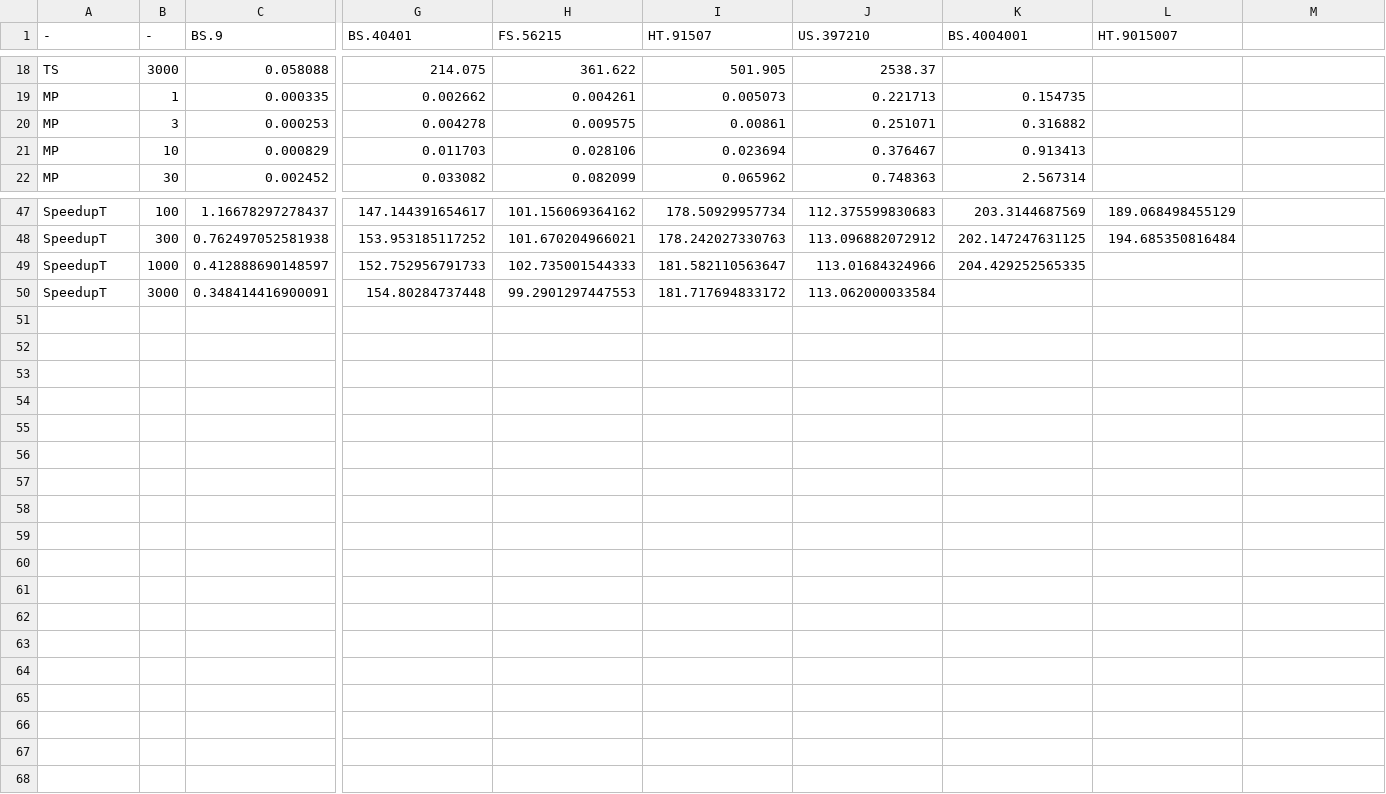
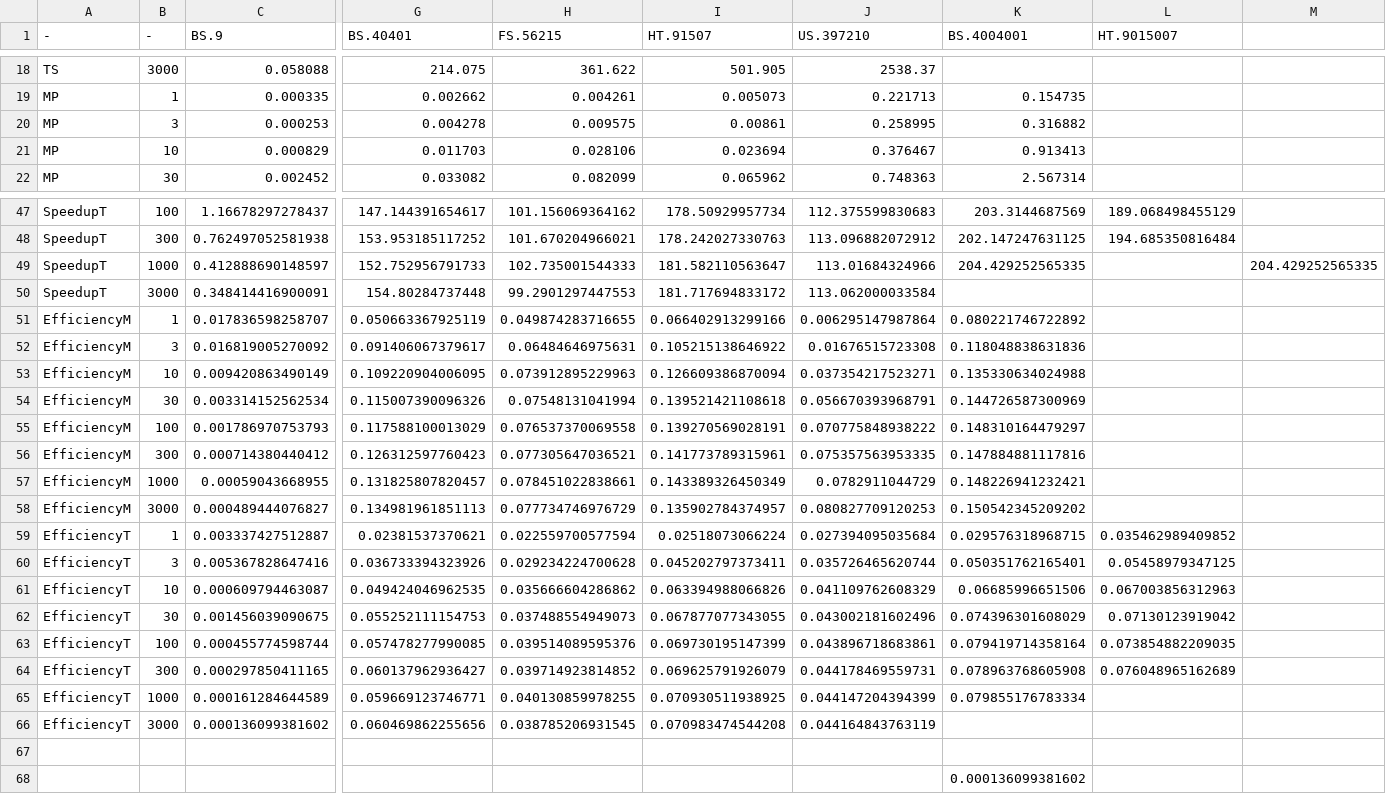
Before and after one commit to brychrwolf/MAsters-Thesis, a CSV file: data/computeTimesLinespoints.csv, drawn as a sheet; only a part is shown, gaps mark what is left out; rows hold the shown columns only; the diff names each change by its address in the sheet, - before the commit and + after, or states it on an @@ line.

```diff
--- a/data/computeTimesLinespoints.csv
+++ b/data/computeTimesLinespoints.csv
-J20 (US.397210): 0.251071
+J20 (US.397210): 0.258995
-M49: (empty)
+M49: 204.429252565335
+row 51: EfficiencyM | 1 | 0.017836598258707 | 0.050663367925119 | 0.049874283716655 | 0.066402913299166 | 0.006295147987864 | 0.080221746722892
+row 52: EfficiencyM | 3 | 0.016819005270092 | 0.091406067379617 | 0.06484646975631 | 0.105215138646922 | 0.01676515723308 | 0.118048838631836
+row 53: EfficiencyM | 10 | 0.009420863490149 | 0.109220904006095 | 0.073912895229963 | 0.126609386870094 | 0.037354217523271 | 0.135330634024988
+row 54: EfficiencyM | 30 | 0.003314152562534 | 0.115007390096326 | 0.07548131041994 | 0.139521421108618 | 0.056670393968791 | 0.144726587300969
+row 55: EfficiencyM | 100 | 0.001786970753793 | 0.117588100013029 | 0.076537370069558 | 0.139270569028191 | 0.070775848938222 | 0.148310164479297
+row 56: EfficiencyM | 300 | 0.000714380440412 | 0.126312597760423 | 0.077305647036521 | 0.141773789315961 | 0.075357563953335 | 0.147884881117816
+row 57: EfficiencyM | 1000 | 0.00059043668955 | 0.131825807820457 | 0.078451022838661 | 0.143389326450349 | 0.0782911044729 | 0.148226941232421
+row 58: EfficiencyM | 3000 | 0.000489444076827 | 0.134981961851113 | 0.077734746976729 | 0.135902784374957 | 0.080827709120253 | 0.150542345209202
+row 59: EfficiencyT | 1 | 0.003337427512887 | 0.02381537370621 | 0.022559700577594 | 0.02518073066224 | 0.027394095035684 | 0.029576318968715 | 0.035462989409852
+row 60: EfficiencyT | 3 | 0.005367828647416 | 0.036733394323926 | 0.029234224700628 | 0.045202797373411 | 0.035726465620744 | 0.050351762165401 | 0.05458979347125
+row 61: EfficiencyT | 10 | 0.000609794463087 | 0.049424046962535 | 0.035666604286862 | 0.063394988066826 | 0.041109762608329 | 0.06685996651506 | 0.067003856312963
+row 62: EfficiencyT | 30 | 0.001456039090675 | 0.055252111154753 | 0.037488554949073 | 0.067877077343055 | 0.043002181602496 | 0.074396301608029 | 0.07130123919042
+row 63: EfficiencyT | 100 | 0.000455774598744 | 0.057478277990085 | 0.039514089595376 | 0.069730195147399 | 0.043896718683861 | 0.079419714358164 | 0.073854882209035
+row 64: EfficiencyT | 300 | 0.000297850411165 | 0.060137962936427 | 0.039714923814852 | 0.069625791926079 | 0.044178469559731 | 0.078963768605908 | 0.076048965162689
+row 65: EfficiencyT | 1000 | 0.000161284644589 | 0.059669123746771 | 0.040130859978255 | 0.070930511938925 | 0.044147204394399 | 0.079855176783334
+row 66: EfficiencyT | 3000 | 0.000136099381602 | 0.060469862255656 | 0.038785206931545 | 0.070983474544208 | 0.044164843763119
+row 67: (empty)
+row 68:  |  |  |  |  |  |  | 0.000136099381602
```
Also changed, not shown: 15 other files.
